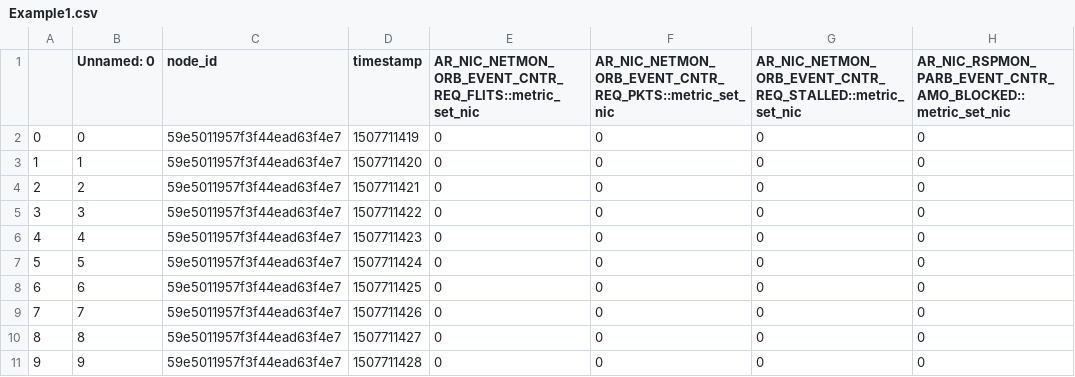
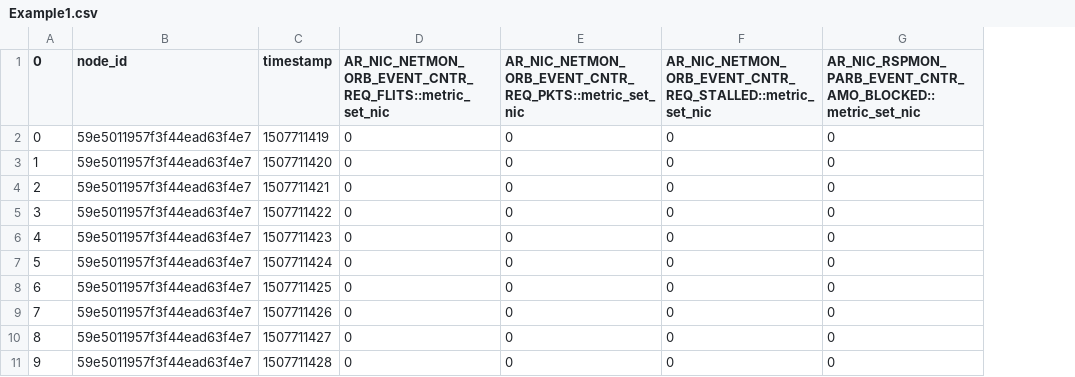
Before and after one commit to peaclab/E2EWatch, a CSV file: Example1.csv, drawn as a sheet; only a part is shown; the diff names each change by its address in the sheet, - before the commit and + after, or states it on an @@ line.

Commit message:
Update Example1.csv

```diff
--- a/Example1.csv
+++ b/Example1.csv
-column B (Unnamed: 0), rows 2-11: 0 | 1 | 2 | 3 | 4 | 5 | 6 | 7 | 8 | 9
-A1: (empty)
+A1: 0
```
